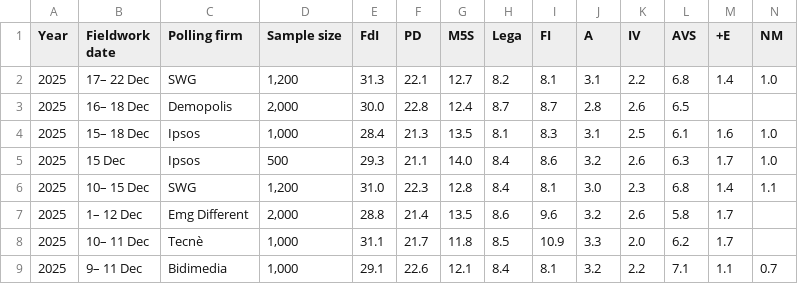
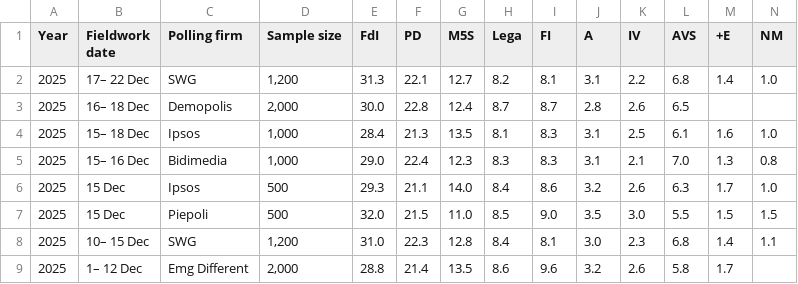
Before and after one commit to Andrevitali/PollsProject, a CSV file: Italy_national_polls_last5years_bs4.csv, drawn as a sheet; only a part is shown; the shorter side is filled out with more unchanged rows; rows hold the shown columns only; the diff names each change by its address in the sheet, - before the commit and + after, or states it on an @@ line.

```diff
--- a/Italy_national_polls_last5years_bs4.csv
+++ b/Italy_national_polls_last5years_bs4.csv
+row 5: 2025 | 15– 16 Dec | Bidimedia | 1,000 | 29.0 | 22.4 | 12.3 | 8.3 | 8.3 | 3.1 | 2.1 | 7.0 | 1.3 | 0.8
+row 7: 2025 | 15 Dec | Piepoli | 500 | 32.0 | 21.5 | 11.0 | 8.5 | 9.0 | 3.5 | 3.0 | 5.5 | 1.5 | 1.5
```
Also changed, not shown: Austria_national_polls_last5years_bs4.csv, Austria_polls_clean.csv, 6 other files.
